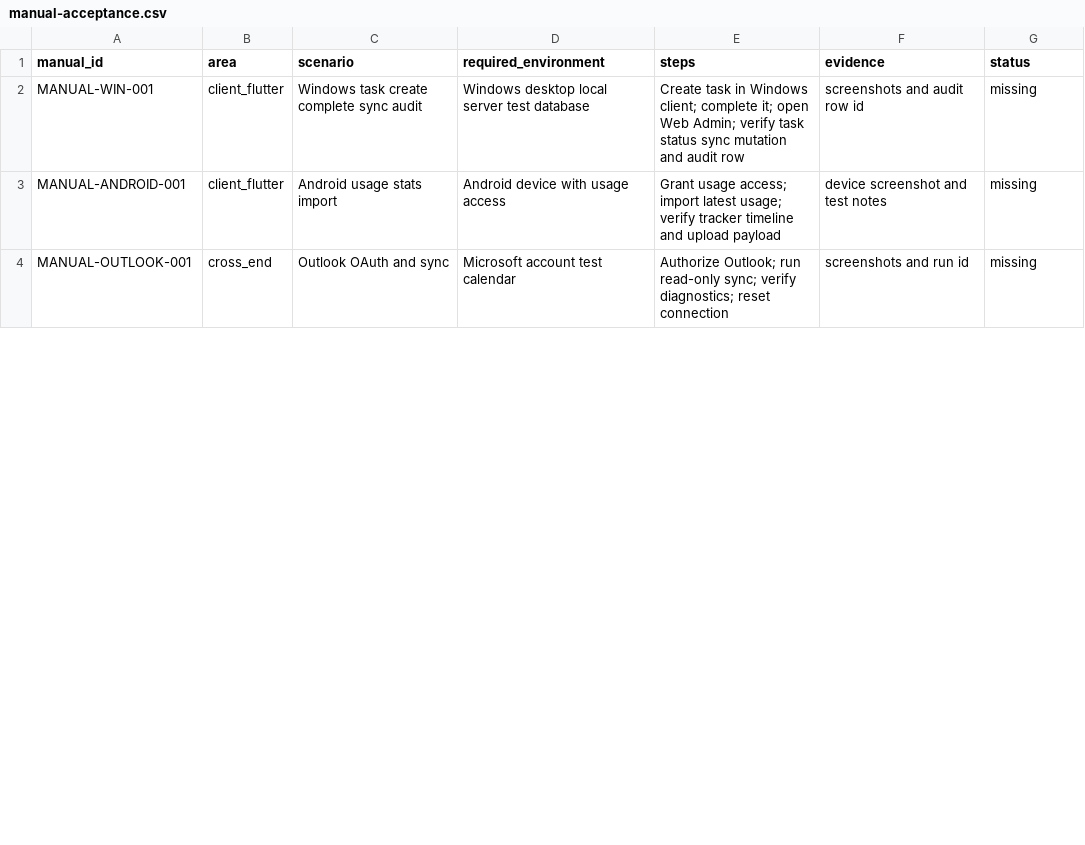
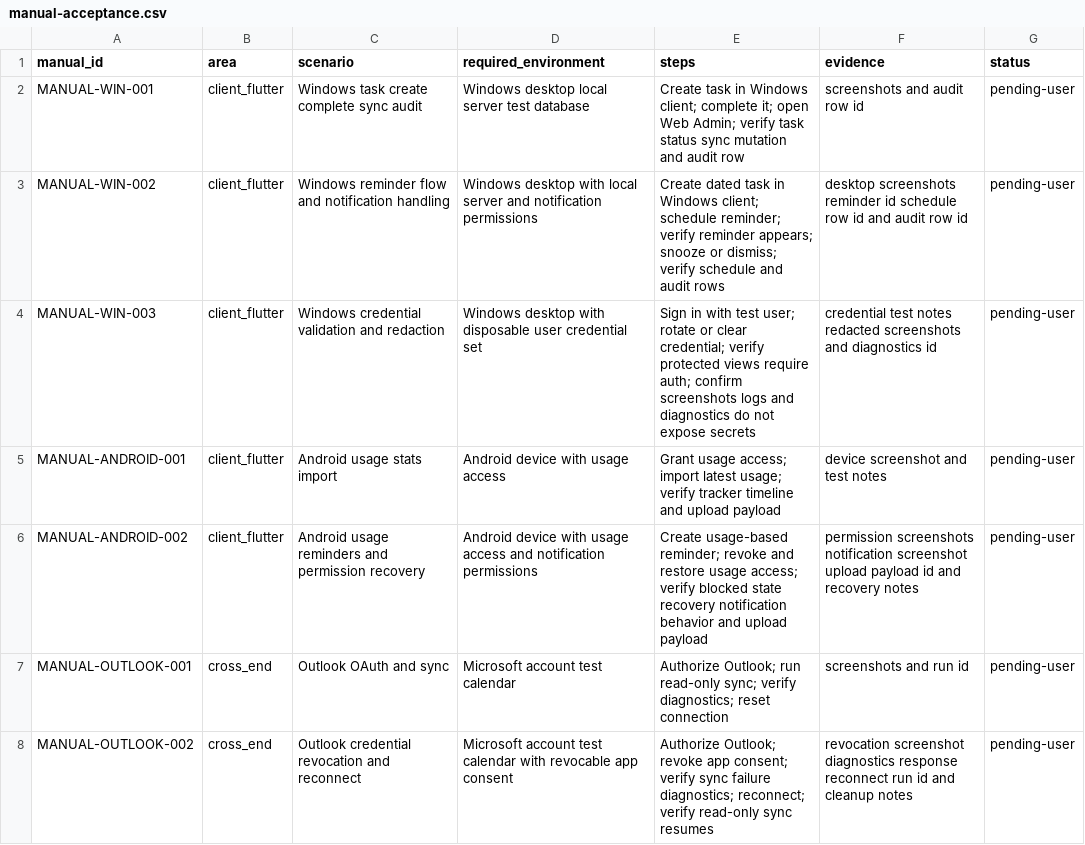
Before and after one commit to 2746267826/FlowPlan_calllcla, a CSV file: docs/test-governance/manual-acceptance.csv, drawn as a sheet; only a part is shown; the diff covers the shown part only.

```diff
--- a/docs/test-governance/manual-acceptance.csv
+++ b/docs/test-governance/manual-acceptance.csv
@@ -1,4 +1,8 @@
 manual_id,area,scenario,required_environment,steps,evidence,status
-MANUAL-WIN-001,client_flutter,Windows task create complete sync audit,Windows desktop local server test database,"Create task in Windows client; complete it; open Web Admin; verify task status sync mutation and audit row","screenshots and audit row id",missing
-MANUAL-ANDROID-001,client_flutter,Android usage stats import,Android device with usage access,"Grant usage access; import latest usage; verify tracker timeline and upload payload","device screenshot and test notes",missing
-MANUAL-OUTLOOK-001,cross_end,Outlook OAuth and sync,Microsoft account test calendar,"Authorize Outlook; run read-only sync; verify diagnostics; reset connection","screenshots and run id",missing
+MANUAL-WIN-001,client_flutter,Windows task create complete sync audit,Windows desktop local server test database,"Create task in Windows client; complete it; open Web Admin; verify task status sync mutation and audit row","screenshots and audit row id",pending-user
+MANUAL-WIN-002,client_flutter,Windows reminder flow and notification handling,Windows desktop with local server and notification permissions,"Create dated task in Windows client; schedule reminder; verify reminder appears; snooze or dismiss; verify schedule and audit rows","desktop screenshots reminder id schedule row id and audit row id",pending-user
+MANUAL-WIN-003,client_flutter,Windows credential validation and redaction,Windows desktop with disposable user credential set,"Sign in with test user; rotate or clear credential; verify protected views require auth; confirm screenshots logs and diagnostics do not expose secrets","credential test notes redacted screenshots and diagnostics id",pending-user
+MANUAL-ANDROID-001,client_flutter,Android usage stats import,Android device with usage access,"Grant usage access; import latest usage; verify tracker timeline and upload payload","device screenshot and test notes",pending-user
+MANUAL-ANDROID-002,client_flutter,Android usage reminders and permission recovery,Android device with usage access and notification permissions,"Create usage-based reminder; revoke and restore usage access; verify blocked state recovery notification behavior and upload payload","permission screenshots notification screenshot upload payload id and recovery notes",pending-user
+MANUAL-OUTLOOK-001,cross_end,Outlook OAuth and sync,Microsoft account test calendar,"Authorize Outlook; run read-only sync; verify diagnostics; reset connection","screenshots and run id",pending-user
+MANUAL-OUTLOOK-002,cross_end,Outlook credential revocation and reconnect,Microsoft account test calendar with revocable app consent,"Authorize Outlook; revoke app consent; verify sync failure diagnostics; reconnect; verify read-only sync resumes","revocation screenshot diagnostics response reconnect run id and cleanup notes",pending-user
```
Also changed, not shown: 5 added rows and 2 edited cells elsewhere in this file, docs/test-governance/coverage-exclusions.csv, 7 other files.
